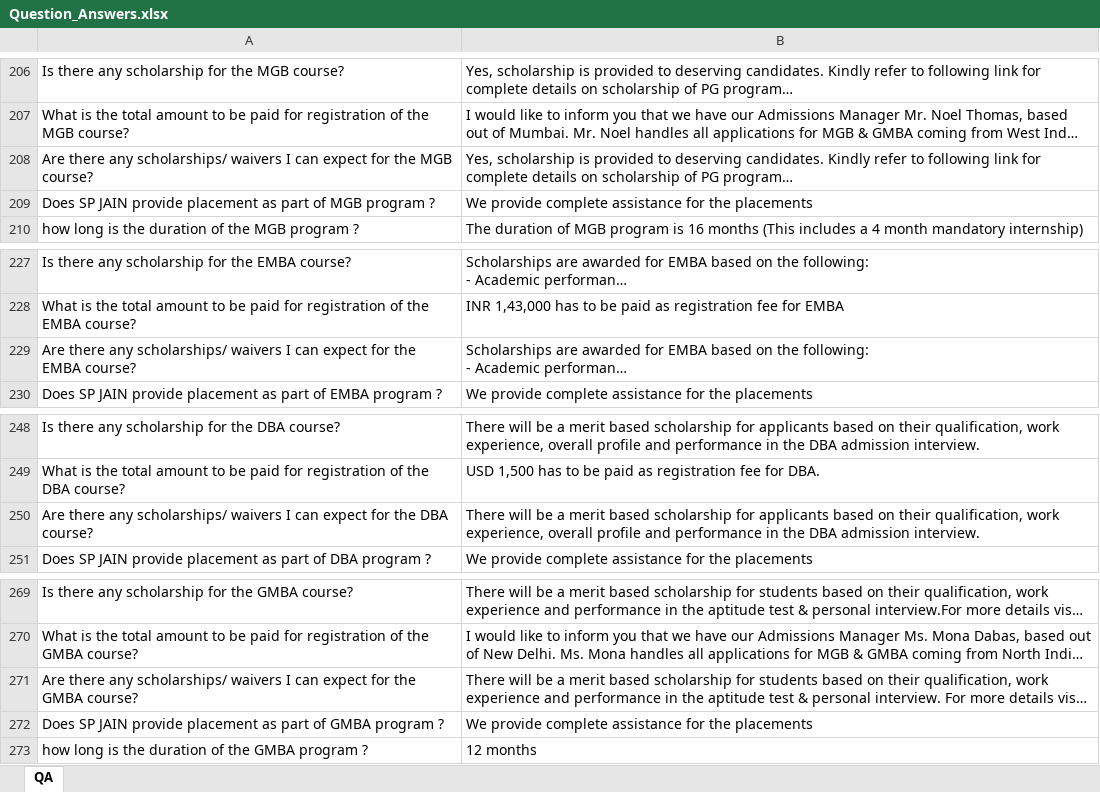
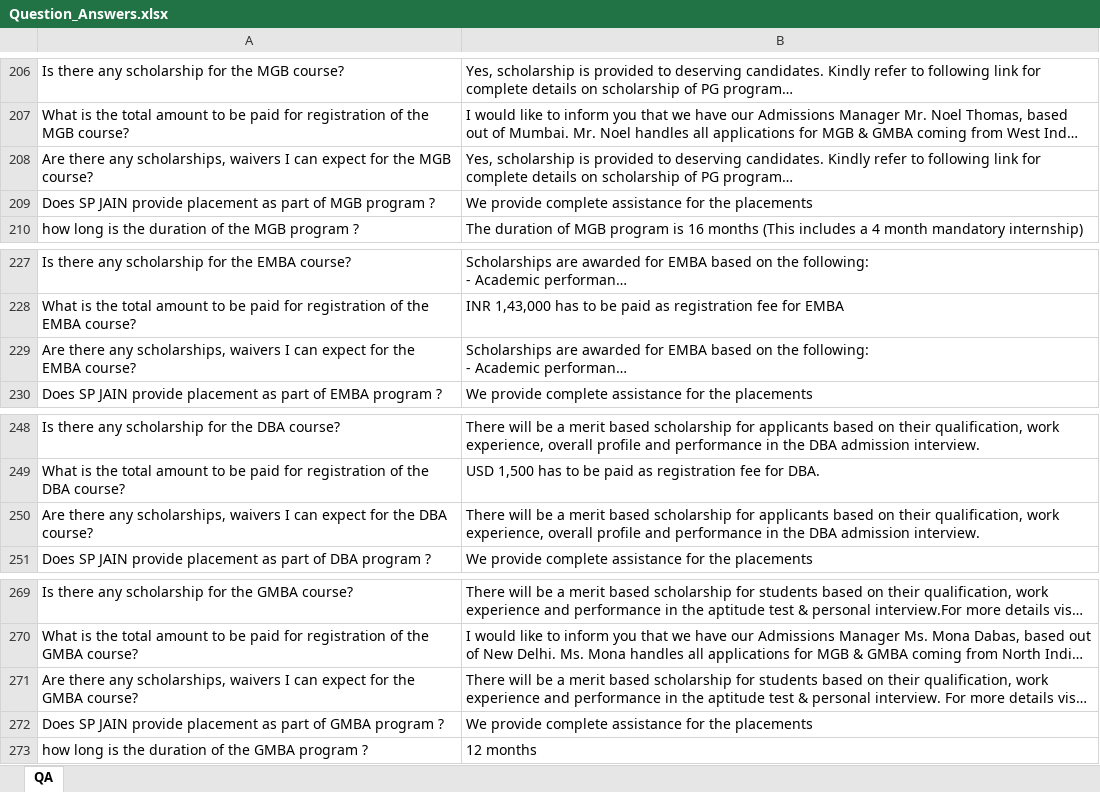
Before and after one commit to zxsted/ChatBot_QA_System_for_Education_Domain, an Excel workbook: Question_Answers.xlsx, sheet QA, drawn as a sheet; only a part is shown, gaps mark what is left out; long unchanged cells end in …; values as stored, in another font and other column widths than the file's, no borders; the diff covers the shown part only; the diff names each change by its address in the sheet, - before the commit and + after, or states it on an @@ line.

```diff
--- a/Question_Answers.xlsx (sheet QA)
+++ b/Question_Answers.xlsx (sheet QA)
-A208: …there any scholarships/ waivers I…
+A208: …there any scholarships, waivers I…
-A229: …there any scholarships/ waivers I…
+A229: …there any scholarships, waivers I…
-A250: …there any scholarships/ waivers I…
+A250: …there any scholarships, waivers I…
-A271: …there any scholarships/ waivers I…
+A271: …there any scholarships, waivers I…
```
Also changed, not shown: 13 edited cells elsewhere in this sheet, 2 other files.
